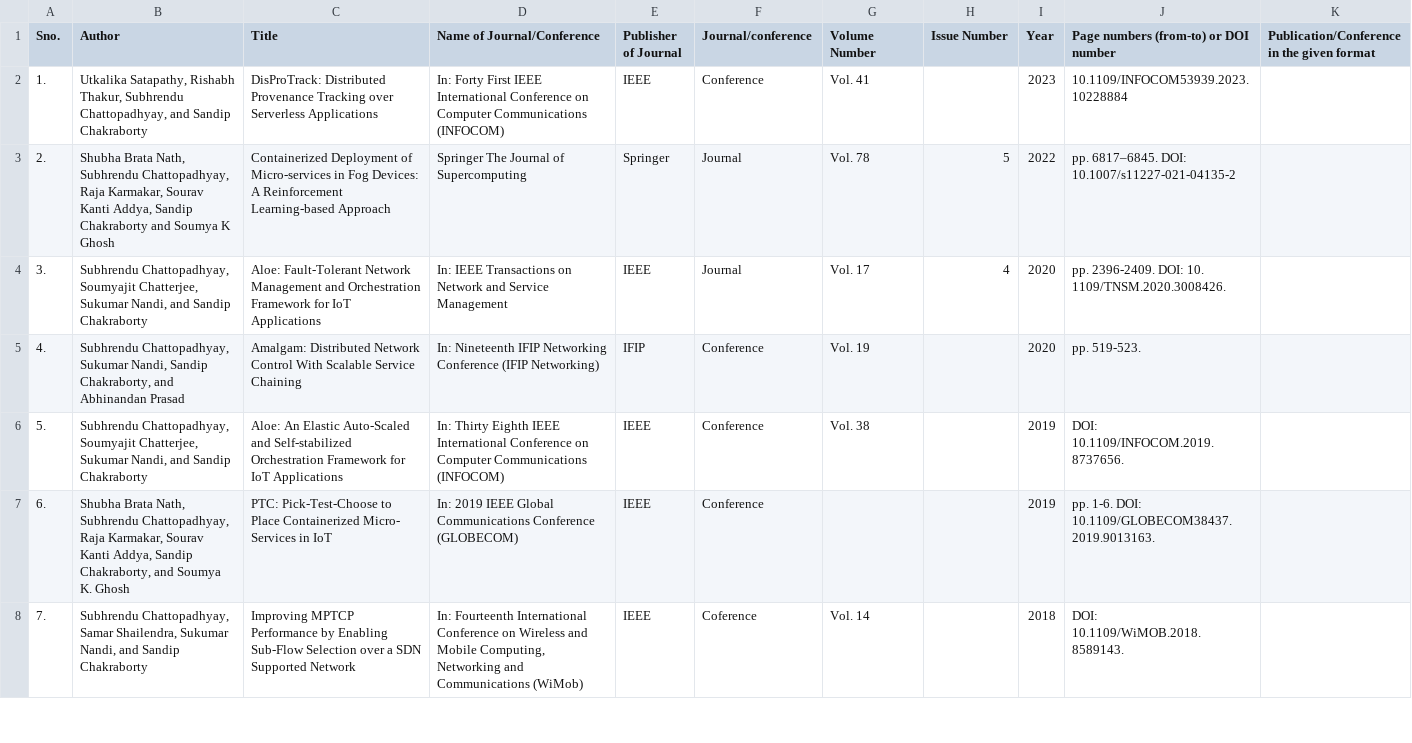
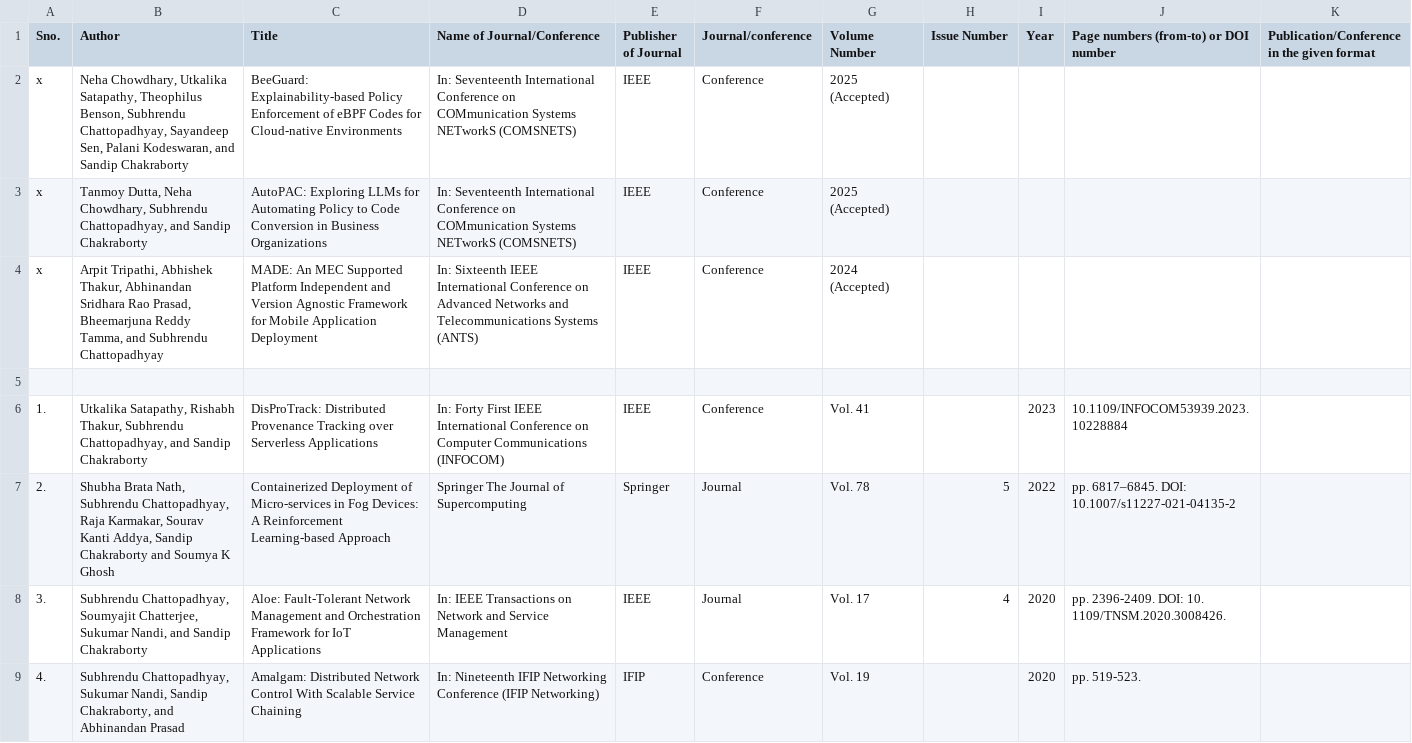
Before and after one commit to subhrendu1987/subhrendu1987.github.io, a CSV file: pub/ListOfPublications/AllPub.csv, drawn as a sheet; only a part is shown; the shorter side is filled out with more unchanged rows.

Commit message:
modified:   ../ListOfPublications/AllPub.csv

```diff
--- a/pub/ListOfPublications/AllPub.csv
+++ b/pub/ListOfPublications/AllPub.csv
@@ -1,2 +1,6 @@
 Sno.;Author;Title;Name of Journal/Conference;Publisher of Journal;Journal/conference;Volume Number;Issue Number;Year;Page numbers (from-to) or DOI number;Publication/Conference in the given format
+x;Neha Chowdhary, Utkalika Satapathy, Theophilus Benson, Subhrendu Chattopadhyay, Sayandeep Sen, Palani Kodeswaran, and Sandip Chakraborty; BeeGuard: Explainability-based Policy Enforcement of eBPF Codes for Cloud-native Environments; In: Seventeenth International Conference on COMmunication Systems NETworkS (COMSNETS); IEEE; Conference; 2025 (Accepted);
+x;Tanmoy Dutta, Neha Chowdhary, Subhrendu Chattopadhyay, and Sandip Chakraborty; AutoPAC: Exploring LLMs for Automating Policy to Code Conversion in Business Organizations; In: Seventeenth International Conference on COMmunication Systems NETworkS (COMSNETS); IEEE; Conference; 2025 (Accepted);
+x;Arpit Tripathi, Abhishek Thakur, Abhinandan Sridhara Rao Prasad, Bheemarjuna Reddy Tamma, and Subhrendu Chattopadhyay; MADE: An MEC Supported Platform Independent and Version Agnostic Framework for Mobile Application Deployment; In: Sixteenth IEEE International Conference on Advanced Networks and Telecommunications Systems (ANTS); IEEE; Conference; 2024 (Accepted);
+
 1.;Utkalika Satapathy, Rishabh Thakur, Subhrendu Chattopadhyay, and Sandip Chakraborty;DisProTrack: Distributed Provenance Tracking over Serverless Applications;In: Forty First IEEE International Conference on Computer Communications (INFOCOM);IEEE;Conference;Vol. 41;;2023;10.1109/INFOCOM53939.2023.10228884;
```
